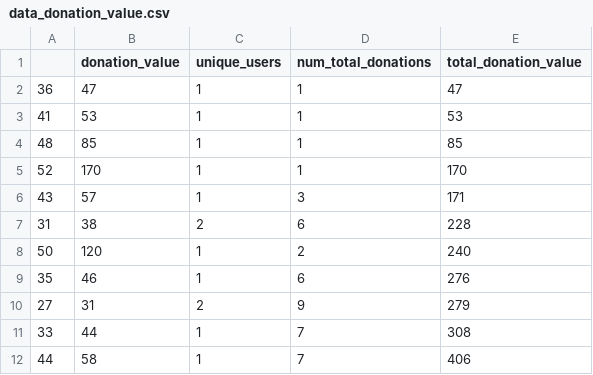
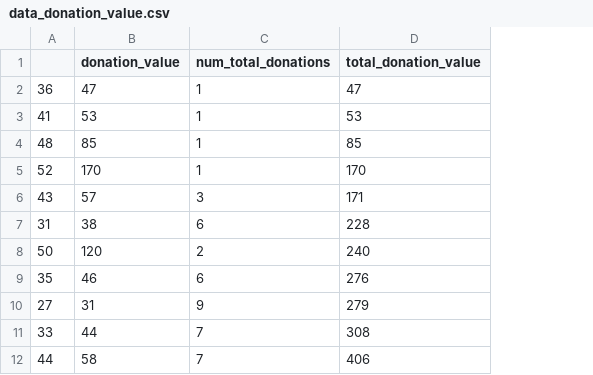
Before and after one commit to adrian-baumann/basic-income-explorative-analysis, a CSV file: data/data_donation_value.csv, drawn as a sheet; only a part is shown; the diff names each change by its address in the sheet, - before the commit and + after, or states it on an @@ line.

```diff
--- a/data/data_donation_value.csv
+++ b/data/data_donation_value.csv
-column C (unique_users), rows 2-12: 1 | 1 | 1 | 1 | 1 | 2 | 1 | 1 | 2 | 1 | 1
```
Also changed, not shown: data/data_donation_monthly.csv, data/raffles_over_time.csv, 2 other files.
